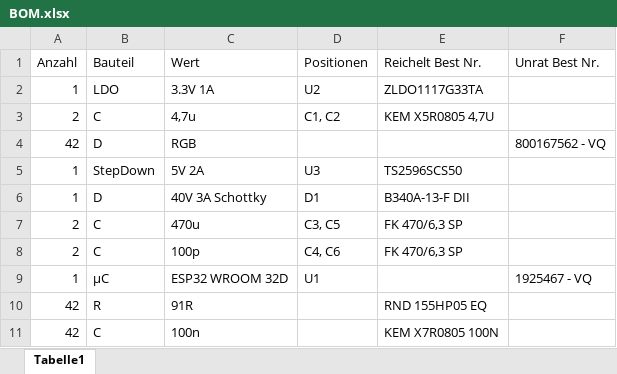
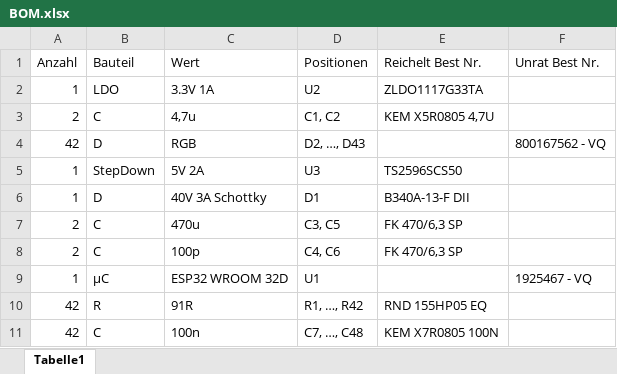
Before and after one commit to psp20/Hardware, an Excel workbook: Dokumentation/BOM.xlsx, sheet Tabelle1, drawn as a sheet; values as stored, in another font and other column widths than the file's, no borders; table styles not drawn; the diff names each change by its address in the sheet, - before the commit and + after, or states it on an @@ line.

```diff
--- a/Dokumentation/BOM.xlsx (sheet Tabelle1)
+++ b/Dokumentation/BOM.xlsx (sheet Tabelle1)
-D4 (Positionen): (empty)
+D4 (Positionen): D2, …, D43
-D10 (Positionen): (empty)
+D10 (Positionen): R1, …, R42
-D11 (Positionen): (empty)
+D11 (Positionen): C7, …, C48
```
Also changed, not shown: 4 other files.
